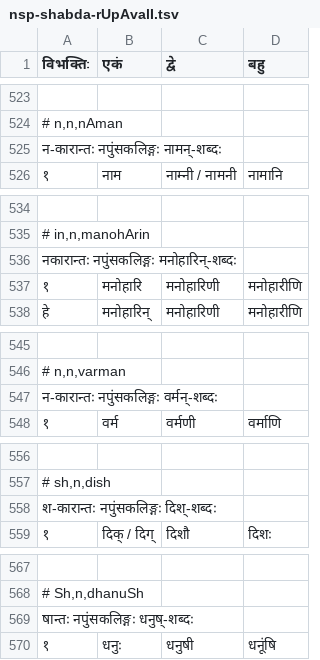
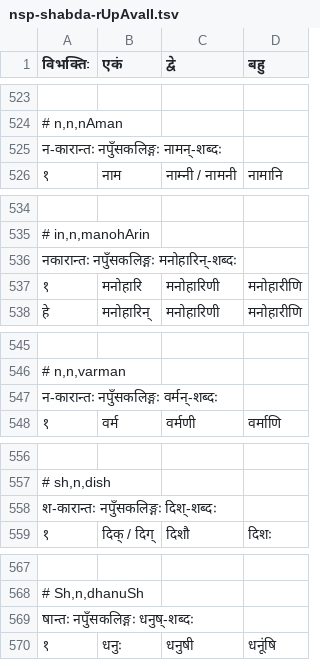
Before and after one commit to vishvAsa/sanskrit, a TSV file: vyAkaraNam/pANinIyam/prAtipadika-prakriyA/sup/nsp-shabda-rUpAvalI.tsv, drawn as a sheet; only a part is shown, gaps mark what is left out; the diff covers the shown part only.

```diff
--- a/vyAkaraNam/pANinIyam/prAtipadika-prakriyA/sup/nsp-shabda-rUpAvalI.tsv
+++ b/vyAkaraNam/pANinIyam/prAtipadika-prakriyA/sup/nsp-shabda-rUpAvalI.tsv
@@ -524,3 +524,3 @@
 # n,n,nAman
-न-कारान्तः नपुंसकलिङ्गः नामन्-शब्दः
+न-कारान्तः नपुँसकलिङ्गः नामन्-शब्दः
 १	नाम	नाम्नी / नामनी	नामानि
@@ -535,3 +535,3 @@
 # in,n,manohArin
-नकारान्तः नपुंसकलिङ्गः मनोहारिन्-शब्दः
+नकारान्तः नपुँसकलिङ्गः मनोहारिन्-शब्दः
 १	मनोहारि	मनोहारिणी	मनोहारीणि
@@ -546,3 +546,3 @@
 # n,n,varman
-न-कारान्तः नपुंसकलिङ्गः वर्मन्-शब्दः
+न-कारान्तः नपुँसकलिङ्गः वर्मन्-शब्दः
 १	वर्म	वर्मणी	वर्माणि
@@ -557,3 +557,3 @@
 # sh,n,dish
-श-कारान्तः नपुंसकलिङ्गः दिश्-शब्दः
+श-कारान्तः नपुँसकलिङ्गः दिश्-शब्दः
 १	दिक् / दिग्	दिशौ	दिशः
@@ -568,3 +568,3 @@
 # Sh,n,dhanuSh
-षान्तः नपुंसकलिङ्गः धनुष्-शब्दः
+षान्तः नपुँसकलिङ्गः धनुष्-शब्दः
 १	धनुः	धनुषी	धनूंषि
```
Also changed, not shown: 13 edited cells elsewhere in this file.
